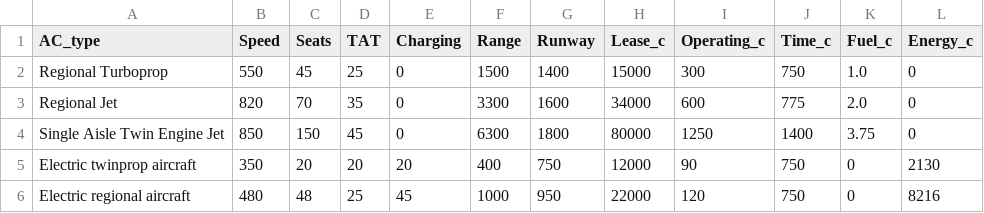
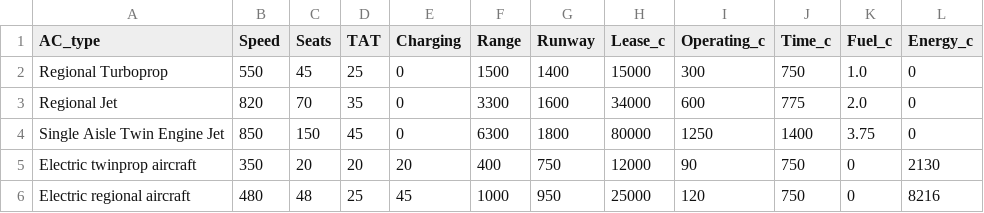
Before and after one commit to ProfEdAirlineTA/Assignment, a CSV file: Aircraft_info.csv, drawn as a sheet.

Commit message:
Update Aircraft_info.csv

```diff
--- a/Aircraft_info.csv
+++ b/Aircraft_info.csv
@@ -5,2 +5,2 @@ Single Aisle Twin Engine Jet,850,150,45,0,6300,1800,80000,1250,1400,3.75,0
 Electric twinprop aircraft,350,20,20,20,400,750,12000,90,750,0,2130
-Electric regional aircraft,480,48,25,45,1000,950,22000,120,750,0,8216
+Electric regional aircraft,480,48,25,45,1000,950,25000,120,750,0,8216
```
